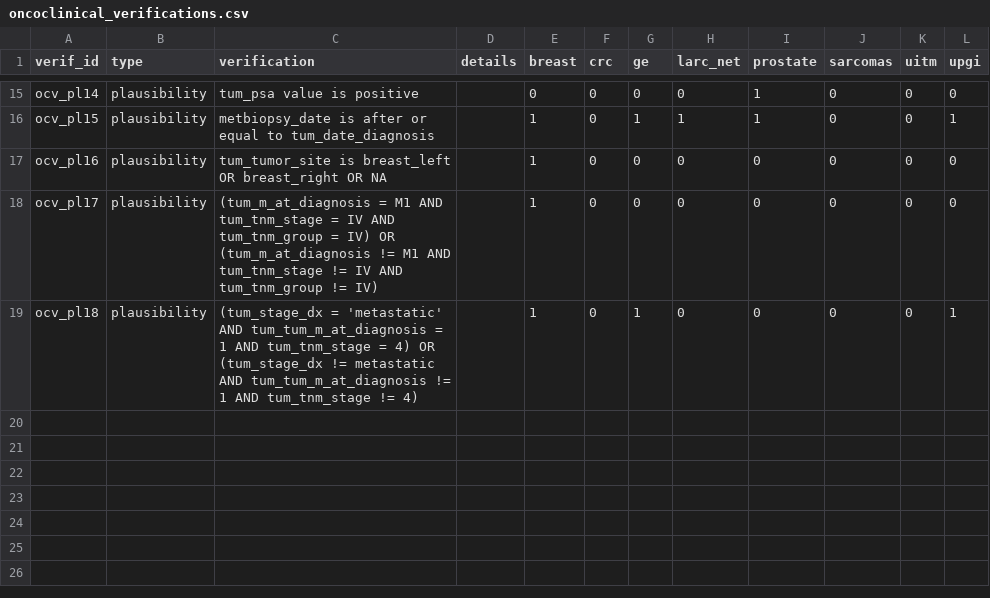
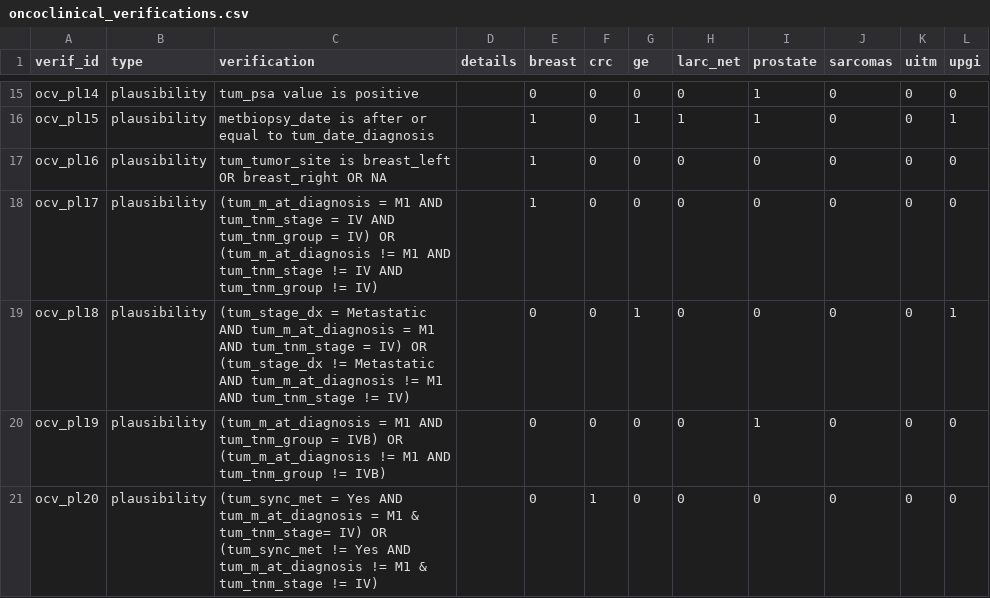
Before and after one commit to VHIO-Odyssey/vhiocerberus, a CSV file: data-raw/oncoclinical_verifications.csv, drawn as a sheet; only a part is shown, gaps mark what is left out.

Commit message:
Add plausibility checks ocv_pl18 to ocv_pl20
Add three plausibility verifications for metastatic status consistency:
- ocv_pl18: tum_stage_dx, tum_m_at_diagnosis and tum_tnm_stage
- ocv_pl19: tum_m_at_diagnosis and tum_tnm_group (M1 <-> IVB)
- ocv_pl20: tum_sync_met, tum_m_at_diagnosis and tum_tnm_stage

All checks only evaluate rows with complete data, since missing values are handled by completeness checks. Also fix the ocv_pl18 definition in the verifications CSV (variable names and values, project flags) and add entries for pl19 and pl20. The .rda dataset is regenerated.

```diff
--- a/data-raw/oncoclinical_verifications.csv
+++ b/data-raw/oncoclinical_verifications.csv
@@ -18,2 +18,4 @@ ocv_pl16;plausibility;tum_tumor_site is breast_left OR breast_right OR NA;;1;0;0
 ocv_pl17;plausibility;(tum_m_at_diagnosis = M1 AND tum_tnm_stage = IV AND tum_tnm_group = IV) OR (tum_m_at_diagnosis != M1 AND tum_tnm_stage != IV AND tum_tnm_group != IV);;1;0;0;0;0;0;0;0
-ocv_pl18;plausibility;(tum_stage_dx = 'metastatic' AND  tum_tum_m_at_diagnosis = 1 AND tum_tnm_stage = 4) OR (tum_stage_dx != metastatic AND  tum_tum_m_at_diagnosis != 1 AND tum_tnm_stage != 4);;1;0;1;0;0;0;0;1
+ocv_pl18;plausibility;(tum_stage_dx = Metastatic AND  tum_m_at_diagnosis = M1 AND tum_tnm_stage = IV) OR (tum_stage_dx != Metastatic AND  tum_m_at_diagnosis != M1 AND tum_tnm_stage != IV);;0;0;1;0;0;0;0;1
+ocv_pl19;plausibility;(tum_m_at_diagnosis = M1 AND tum_tnm_group = IVB) OR (tum_m_at_diagnosis != M1 AND tum_tnm_group != IVB);;0;0;0;0;1;0;0;0
+ocv_pl20;plausibility;(tum_sync_met = Yes AND tum_m_at_diagnosis = M1 & tum_tnm_stage= IV) OR (tum_sync_met != Yes AND tum_m_at_diagnosis != M1 & tum_tnm_stage != IV);;0;1;0;0;0;0;0;0
```
Also changed, not shown: 2 other files.
